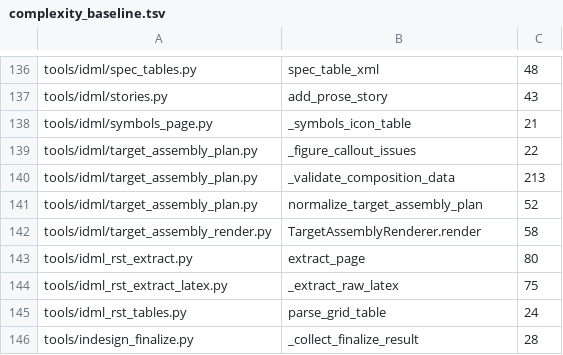
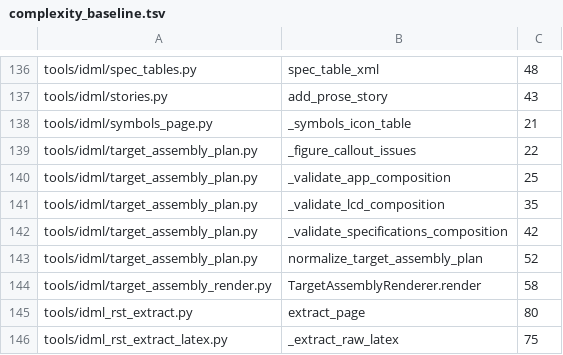
Before and after one commit to Bingboom/Hello-Docs, a TSV file: data/complexity_baseline.tsv, drawn as a sheet; only a part is shown, gaps mark what is left out; the shorter side is filled out with more unchanged rows.

```diff
--- a/data/complexity_baseline.tsv
+++ b/data/complexity_baseline.tsv
@@ -139,3 +139,5 @@ tools/idml/symbols_page.py	_symbols_icon_table	21
 tools/idml/target_assembly_plan.py	_figure_callout_issues	22
-tools/idml/target_assembly_plan.py	_validate_composition_data	213
+tools/idml/target_assembly_plan.py	_validate_app_composition	25
+tools/idml/target_assembly_plan.py	_validate_lcd_composition	35
+tools/idml/target_assembly_plan.py	_validate_specifications_composition	42
 tools/idml/target_assembly_plan.py	normalize_target_assembly_plan	52
```
Also changed, not shown: 5 other files.
